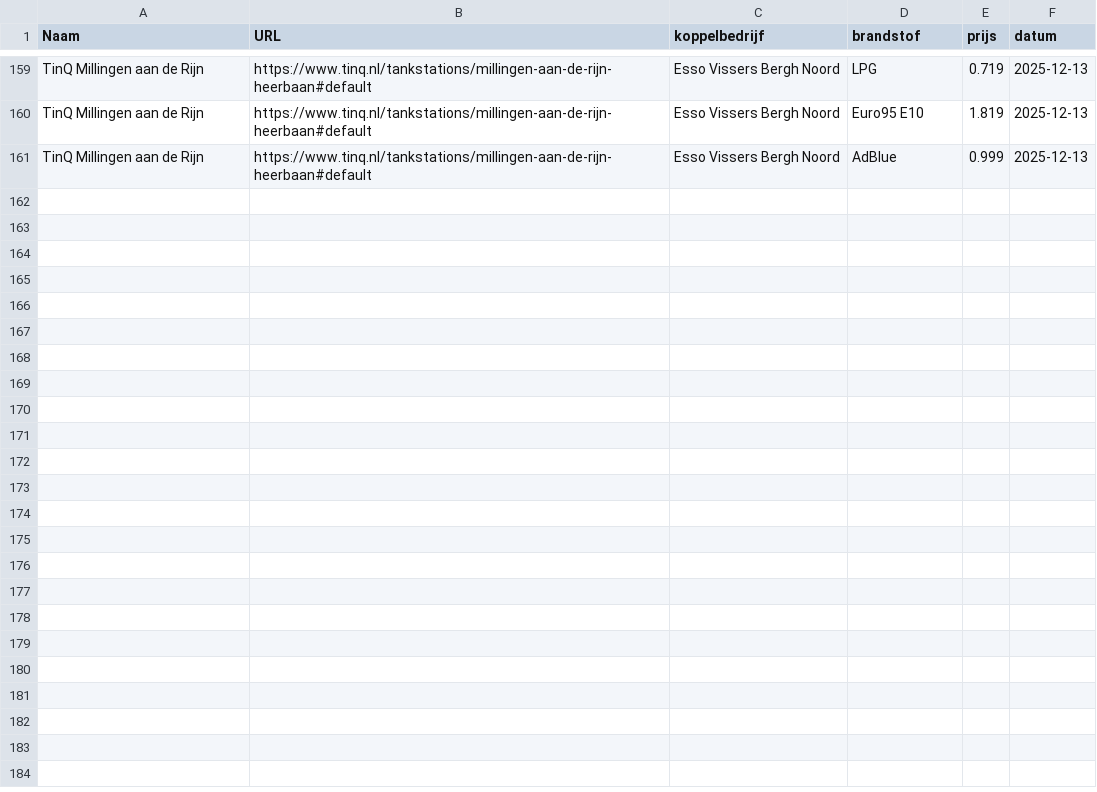
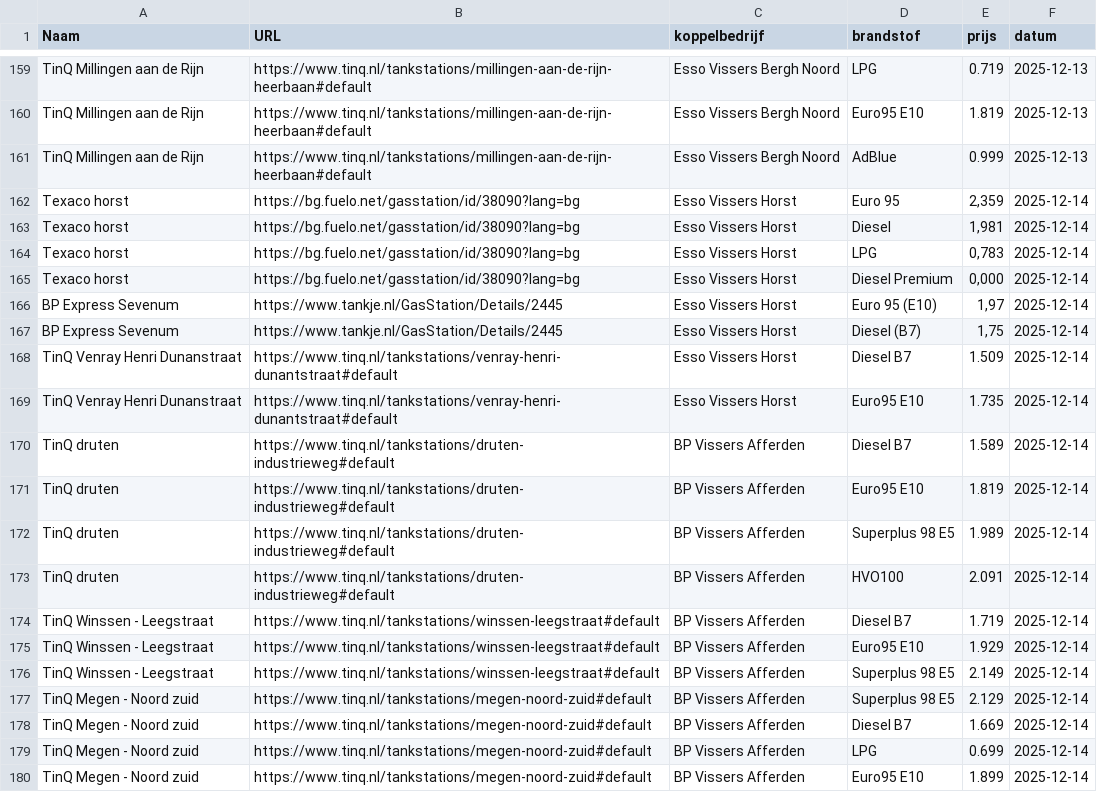
Before and after one commit to Renzo128/VissersEnergy, a CSV file: tank_data.csv, drawn as a sheet; only a part is shown, gaps mark what is left out; the diff covers the shown part only; the diff names each change by its address in the sheet, - before the commit and + after, or states it on an @@ line.

Commit message:
data 14-12 opgehaald en kleine aanpassingen

```diff
--- a/tank_data.csv
+++ b/tank_data.csv
+row 162: Texaco horst | https://bg.fuelo.net/gasstation/id/38090?lang=bg | Esso Vissers Horst | Euro 95 | 2,359 | 2025-12-14
+row 163: Texaco horst | https://bg.fuelo.net/gasstation/id/38090?lang=bg | Esso Vissers Horst | Diesel | 1,981 | 2025-12-14
+row 164: Texaco horst | https://bg.fuelo.net/gasstation/id/38090?lang=bg | Esso Vissers Horst | LPG | 0,783 | 2025-12-14
+row 165: Texaco horst | https://bg.fuelo.net/gasstation/id/38090?lang=bg | Esso Vissers Horst | Diesel Premium | 0,000 | 2025-12-14
+row 166: BP Express Sevenum | https://www.tankje.nl/GasStation/Details/2445 | Esso Vissers Horst | Euro 95 (E10) | 1,97 | 2025-12-14
+row 167: BP Express Sevenum | https://www.tankje.nl/GasStation/Details/2445 | Esso Vissers Horst | Diesel (B7) | 1,75 | 2025-12-14
+row 168: TinQ Venray Henri Dunanstraat | https://www.tinq.nl/tankstations/venray-henri-dunantstraat#default | Esso Vissers Horst | Diesel B7 | 1.509 | 2025-12-14
+row 169: TinQ Venray Henri Dunanstraat | https://www.tinq.nl/tankstations/venray-henri-dunantstraat#default | Esso Vissers Horst | Euro95 E10 | 1.735 | 2025-12-14
+row 170: TinQ druten | https://www.tinq.nl/tankstations/druten-industrieweg#default | BP Vissers Afferden | Diesel B7 | 1.589 | 2025-12-14
+row 171: TinQ druten | https://www.tinq.nl/tankstations/druten-industrieweg#default | BP Vissers Afferden | Euro95 E10 | 1.819 | 2025-12-14
+row 172: TinQ druten | https://www.tinq.nl/tankstations/druten-industrieweg#default | BP Vissers Afferden | Superplus 98 E5 | 1.989 | 2025-12-14
+row 173: TinQ druten | https://www.tinq.nl/tankstations/druten-industrieweg#default | BP Vissers Afferden | HVO100 | 2.091 | 2025-12-14
+row 174: TinQ Winssen - Leegstraat | https://www.tinq.nl/tankstations/winssen-leegstraat#default | BP Vissers Afferden | Diesel B7 | 1.719 | 2025-12-14
+row 175: TinQ Winssen - Leegstraat | https://www.tinq.nl/tankstations/winssen-leegstraat#default | BP Vissers Afferden | Euro95 E10 | 1.929 | 2025-12-14
+row 176: TinQ Winssen - Leegstraat | https://www.tinq.nl/tankstations/winssen-leegstraat#default | BP Vissers Afferden | Superplus 98 E5 | 2.149 | 2025-12-14
+row 177: TinQ Megen - Noord zuid | https://www.tinq.nl/tankstations/megen-noord-zuid#default | BP Vissers Afferden | Superplus 98 E5 | 2.129 | 2025-12-14
+row 178: TinQ Megen - Noord zuid | https://www.tinq.nl/tankstations/megen-noord-zuid#default | BP Vissers Afferden | Diesel B7 | 1.669 | 2025-12-14
+row 179: TinQ Megen - Noord zuid | https://www.tinq.nl/tankstations/megen-noord-zuid#default | BP Vissers Afferden | LPG | 0.699 | 2025-12-14
+row 180: TinQ Megen - Noord zuid | https://www.tinq.nl/tankstations/megen-noord-zuid#default | BP Vissers Afferden | Euro95 E10 | 1.899 | 2025-12-14
```
Also changed, not shown: 13 added rows elsewhere in this file, 1 other file.
